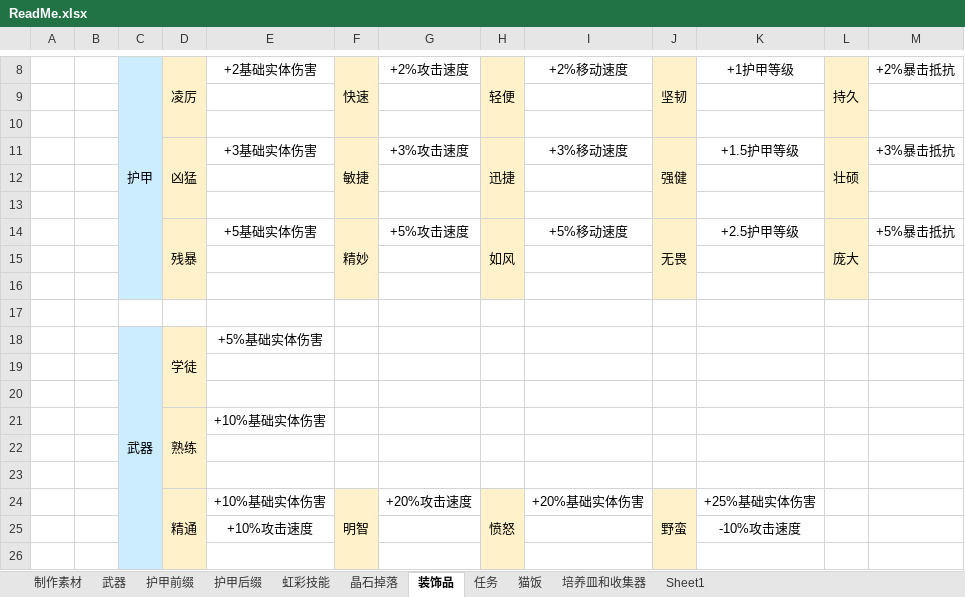
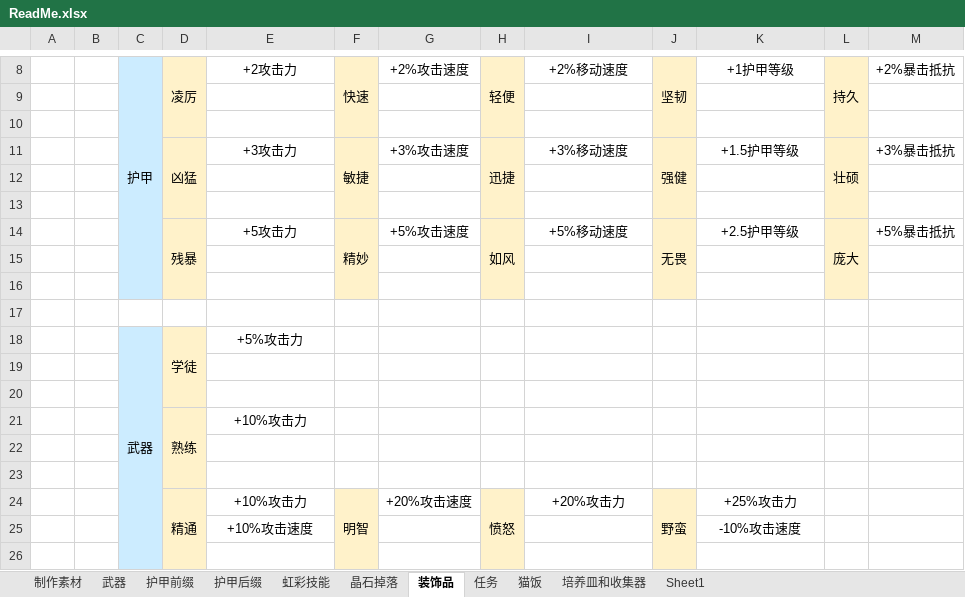
Before and after one commit to DreamBlueSun/7daystodie, an Excel workbook: IridescentAlchemy3-TraceOfBattle/ReadMe.xlsx, sheet 装饰品, drawn as a sheet; only a part is shown, gaps mark what is left out; values as stored, in another font and other column widths than the file's, no borders; the diff names each change by its address in the sheet, - before the commit and + after, or states it on an @@ line.

```diff
--- a/IridescentAlchemy3-TraceOfBattle/ReadMe.xlsx (sheet 装饰品)
+++ b/IridescentAlchemy3-TraceOfBattle/ReadMe.xlsx (sheet 装饰品)
-E8: +2基础实体伤害
+E8: +2攻击力
-E11 (+2攻击力): +3基础实体伤害
+E11 (+2攻击力): +3攻击力
-E14 (+2攻击力): +5基础实体伤害
+E14 (+2攻击力): +5攻击力
-E18 (+2攻击力): +5%基础实体伤害
+E18 (+2攻击力): +5%攻击力
-E21 (+2攻击力): +10%基础实体伤害
+E21 (+2攻击力): +10%攻击力
-E24 (+2攻击力): +10%基础实体伤害
+E24 (+2攻击力): +10%攻击力
-I24 (+2%移动速度): +20%基础实体伤害
+I24 (+2%移动速度): +20%攻击力
-K24 (+1护甲等级): +25%基础实体伤害
+K24 (+1护甲等级): +25%攻击力
```
Also changed, not shown: sheet 猫饭, sheet 护甲前缀, sheet Sheet1, 2 other files.
